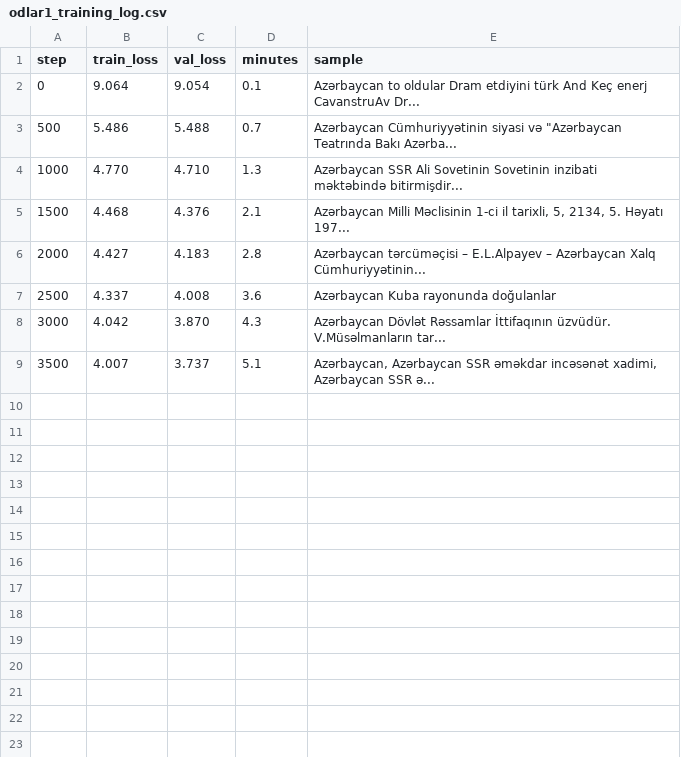
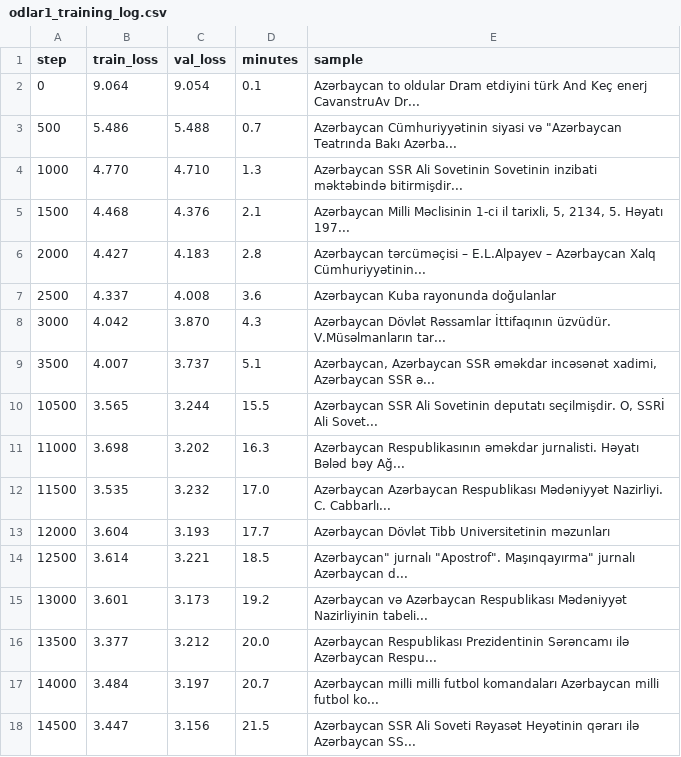
Before and after one commit to krmhuseyn-sys/odlar, a CSV file: results/odlar1_training_log.csv, drawn as a sheet.

```diff
--- a/results/odlar1_training_log.csv
+++ b/results/odlar1_training_log.csv
@@ -9 +9,10 @@ step,train_loss,val_loss,minutes,sample
 3500,4.007,3.737,5.1,"Azərbaycan, Azərbaycan SSR əməkdar incəsənət xadimi, Azərbaycan SSR ə..."
+10500,3.565,3.244,15.5,"Azərbaycan SSR Ali Sovetinin deputatı seçilmişdir. O, SSRİ Ali Sovet..."
+11000,3.698,3.202,16.3,"Azərbaycan Respublikasının əməkdar jurnalisti. Həyatı Bələd bəy Ağ..."
+11500,3.535,3.232,17.0,"Azərbaycan Azərbaycan Respublikası Mədəniyyət Nazirliyi. C. Cabbarlı..."
+12000,3.604,3.193,17.7,"Azərbaycan Dövlət Tibb Universitetinin məzunları"
+12500,3.614,3.221,18.5,"Azərbaycan"" jurnalı ""Apostrof"". Maşınqayırma"" jurnalı Azərbaycan d..."
+13000,3.601,3.173,19.2,"Azərbaycan və Azərbaycan Respublikası Mədəniyyət Nazirliyinin tabeli..."
+13500,3.377,3.212,20.0,"Azərbaycan Respublikası Prezidentinin Sərəncamı ilə Azərbaycan Respu..."
+14000,3.484,3.197,20.7,"Azərbaycan milli milli futbol komandaları Azərbaycan milli futbol ko..."
+14500,3.447,3.156,21.5,"Azərbaycan SSR Ali Soveti Rəyasət Heyətinin qərarı ilə Azərbaycan SS..."
```
Also changed, not shown: 2 other files.
